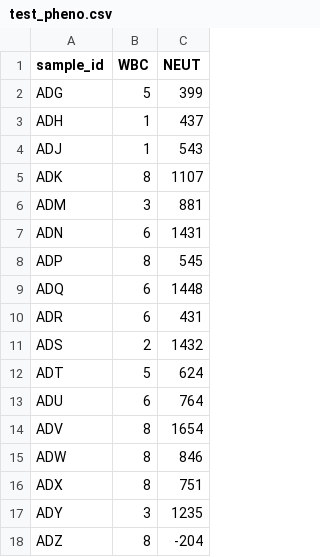
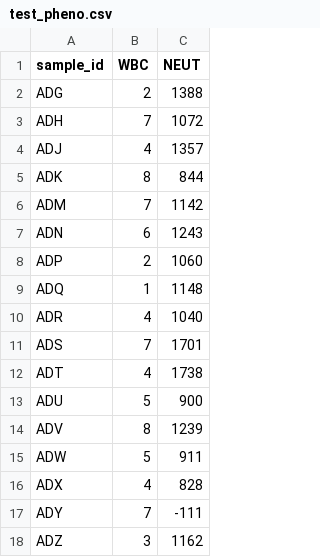
Before and after one commit to TheJacksonLaboratory/HaploQA_qtl2_comp, a CSV file: cc_qtl2_test/test_pheno.csv, drawn as a sheet; only a part is shown; the diff covers the shown part only.

```diff
--- a/cc_qtl2_test/test_pheno.csv
+++ b/cc_qtl2_test/test_pheno.csv
@@ -1,18 +1,18 @@
 "sample_id","WBC","NEUT"
-"ADG",5,399
-"ADH",1,437
-"ADJ",1,543
-"ADK",8,1107
-"ADM",3,881
-"ADN",6,1431
-"ADP",8,545
-"ADQ",6,1448
-"ADR",6,431
-"ADS",2,1432
-"ADT",5,624
-"ADU",6,764
-"ADV",8,1654
-"ADW",8,846
-"ADX",8,751
-"ADY",3,1235
-"ADZ",8,-204
+"ADG",2,1388
+"ADH",7,1072
+"ADJ",4,1357
+"ADK",8,844
+"ADM",7,1142
+"ADN",6,1243
+"ADP",2,1060
+"ADQ",1,1148
+"ADR",4,1040
+"ADS",7,1701
+"ADT",4,1738
+"ADU",5,900
+"ADV",8,1239
+"ADW",5,911
+"ADX",4,828
+"ADY",7,-111
+"ADZ",3,1162
```
Also changed, not shown: 2 removed rows and 85 edited cells elsewhere in this file, cc_qtl2_test/test_crossinfo.csv, 12 other files.
